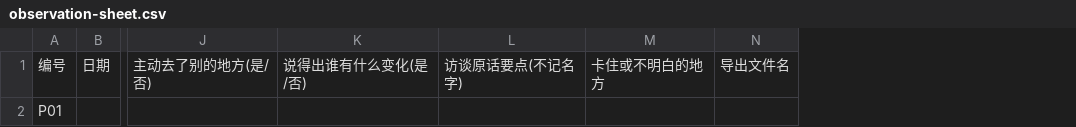
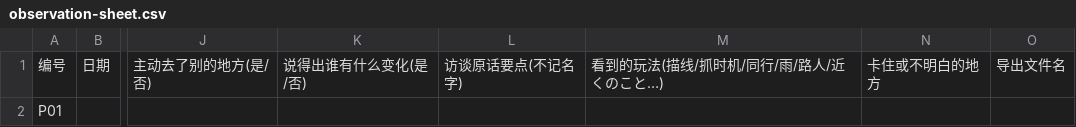
Before and after one commit to lth2015/WonderLab, a CSV file: docs/painted-worlds/playtest/observation-sheet.csv, drawn as a sheet; only a part is shown, gaps mark what is left out; the diff names each change by its address in the sheet, - before the commit and + after, or states it on an @@ line.

```diff
--- a/docs/painted-worlds/playtest/observation-sheet.csv
+++ b/docs/painted-worlds/playtest/observation-sheet.csv
+column M, row 1: 看到的玩法(描线/抓时机/同行/雨/路人/近くのこと…)
```
Also changed, not shown: 4 other files.
